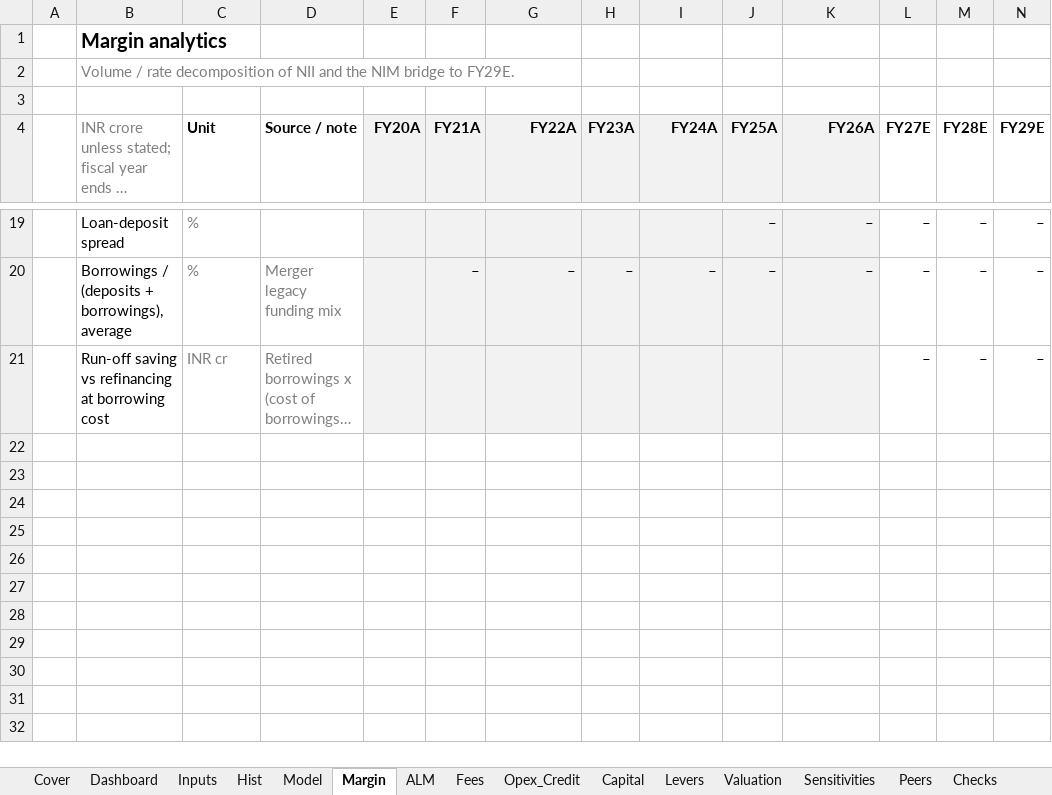
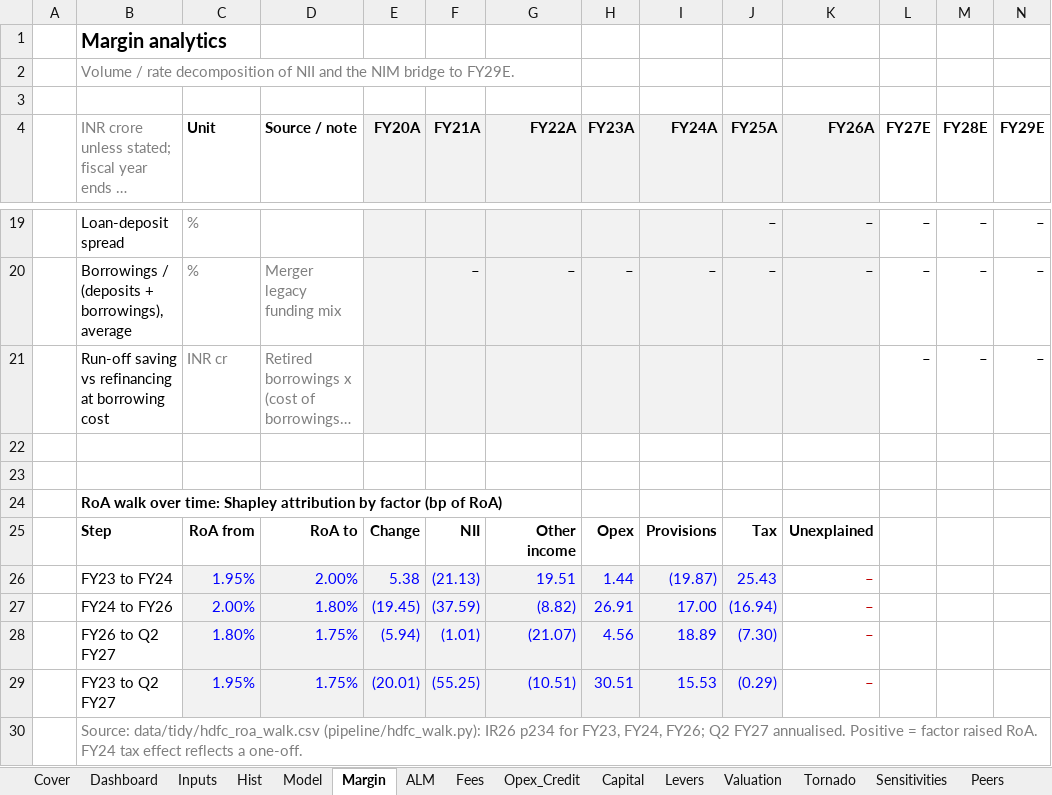
Before and after one commit to DogInfantry/Bank-Profitability, an Excel workbook: models/HDFC_RoA_Path_FY29.xlsx, sheet Margin, drawn as a sheet; only a part is shown, gaps mark what is left out; long unchanged cells end in …; values as stored, in another font and other column widths than the file's, no borders; the diff names each change by its address in the sheet, - before the commit and + after, or states it on an @@ line.

Commit message:
Tornado, RoA walk, peer anchors, funding-cost beta, call tracker, DuckDB SQL layer, tests, CI, Makefile and model audit
- pipeline/tornado.py: one-at-a-time FY29E RoA sensitivity on the live workbook (24 LibreOffice recalcs); Tornado tab
- pipeline/hdfc_walk.py: Shapley walk of HDFC's own RoA FY23 to Q2 FY27; Margin tab block
- pipeline/deposit_beta.py: funding-cost beta regression FY17-FY26 with lag; repo history from RBI Bank Rate; ALM tab block
- Levers tab: peer anchors (SBI, ICICI Bank, Axis Bank) showing the share of each gap the levers close
- pipeline/call_topics.py: earnings-call topic tracker over eight calls (FactIQ claims; raw quotes gitignored)
- pipeline/warehouse.py + sql/: DuckDB warehouse and six analyst queries that tie to the model
- tests/: model invariants, memo and cockpit traceability to the export, SQL ties, Excel lint
- Makefile, ruff, ci.yml on every push, refresh.yml rebuilt around make; requirements fixed (python-docx, pytest, ruff; scipy dropped)
- Cockpit: walk, tornado, peer-anchor and call-topic cards; Tableau extracts now regenerated by script
- docs/model_audit.md; README and methodology updated. Steerco deck untouched (on hold)

```diff
--- a/models/HDFC_RoA_Path_FY29.xlsx (sheet Margin)
+++ b/models/HDFC_RoA_Path_FY29.xlsx (sheet Margin)
+sheet tab: Tornado
+row 22: (empty)
+row 23: (empty)
+row 24:  | RoA walk over time: Shapley attribution by factor (bp of RoA)
+row 25:  | Step | RoA from | RoA to | Change | NII | Other income | Opex | Provisions | Tax | Unexplained
+row 26:  | FY23 to FY24 | 1.95% | 2.00% | 5.38 | (21.13) | 19.51 | 1.44 | (19.87) | 25.43 | –
+row 27:  | FY24 to FY26 | 2.00% | 1.80% | (19.45) | (37.59) | (8.82) | 26.91 | 17.00 | (16.94) | –
+row 28:  | FY26 to Q2 FY27 | 1.80% | 1.75% | (5.94) | (1.01) | (21.07) | 4.56 | 18.89 | (7.30) | –
+row 29:  | FY23 to Q2 FY27 | 1.95% | 1.75% | (20.01) | (55.25) | (10.51) | 30.51 | 15.53 | (0.29) | –
+row 30:  | Source: data/tidy/hdfc_roa_walk.csv (pipeline/hdfc_walk.py): IR26 p234 for FY23, FY24, FY26; Q2 FY27 annualised. Positive = factor raised RoA. FY24 tax effect reflects a one-off.
```
Also changed, not shown: sheet Levers, sheet ALM, sheet Model, sheet Cover, sheet Inputs, charts or pictures, 59 other files.
